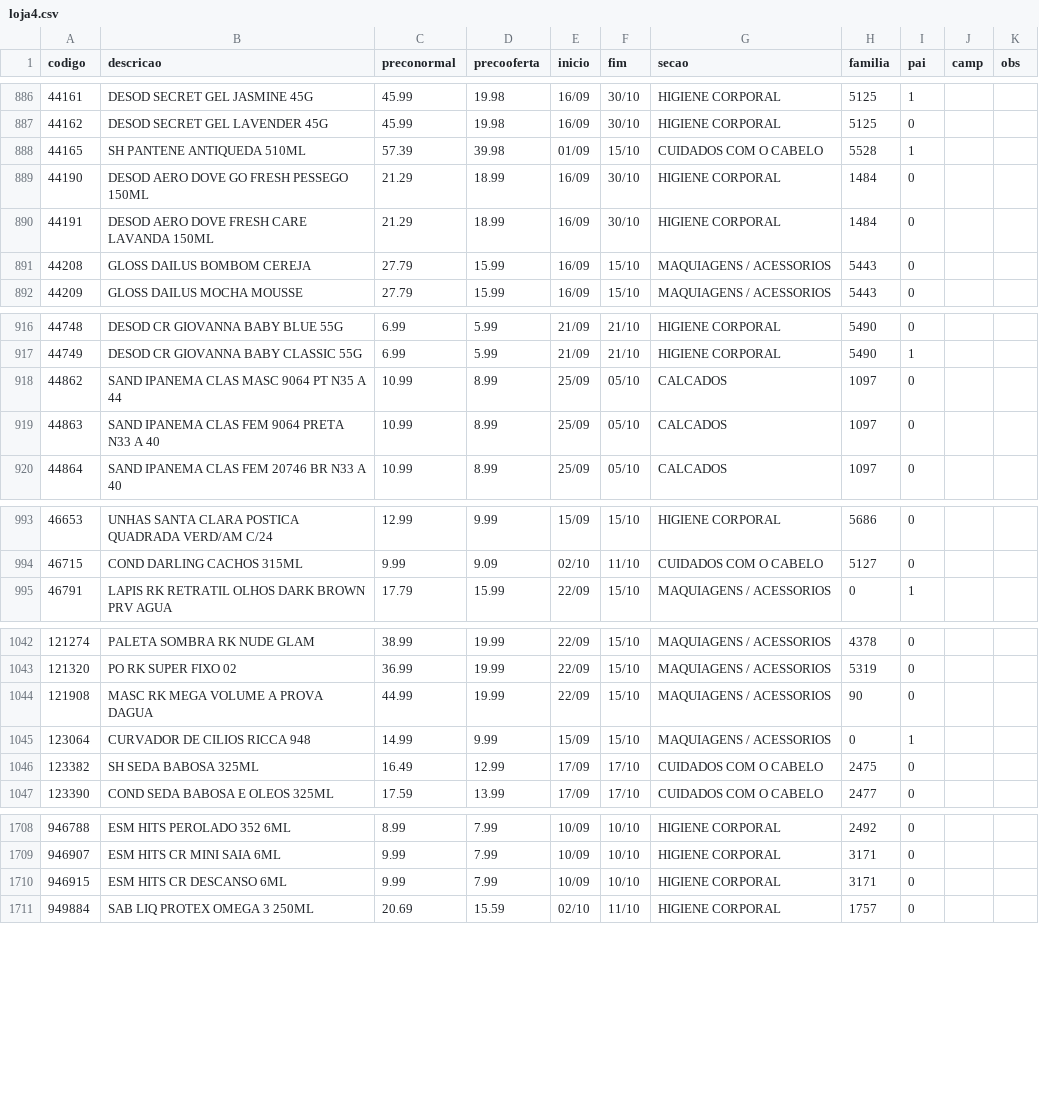
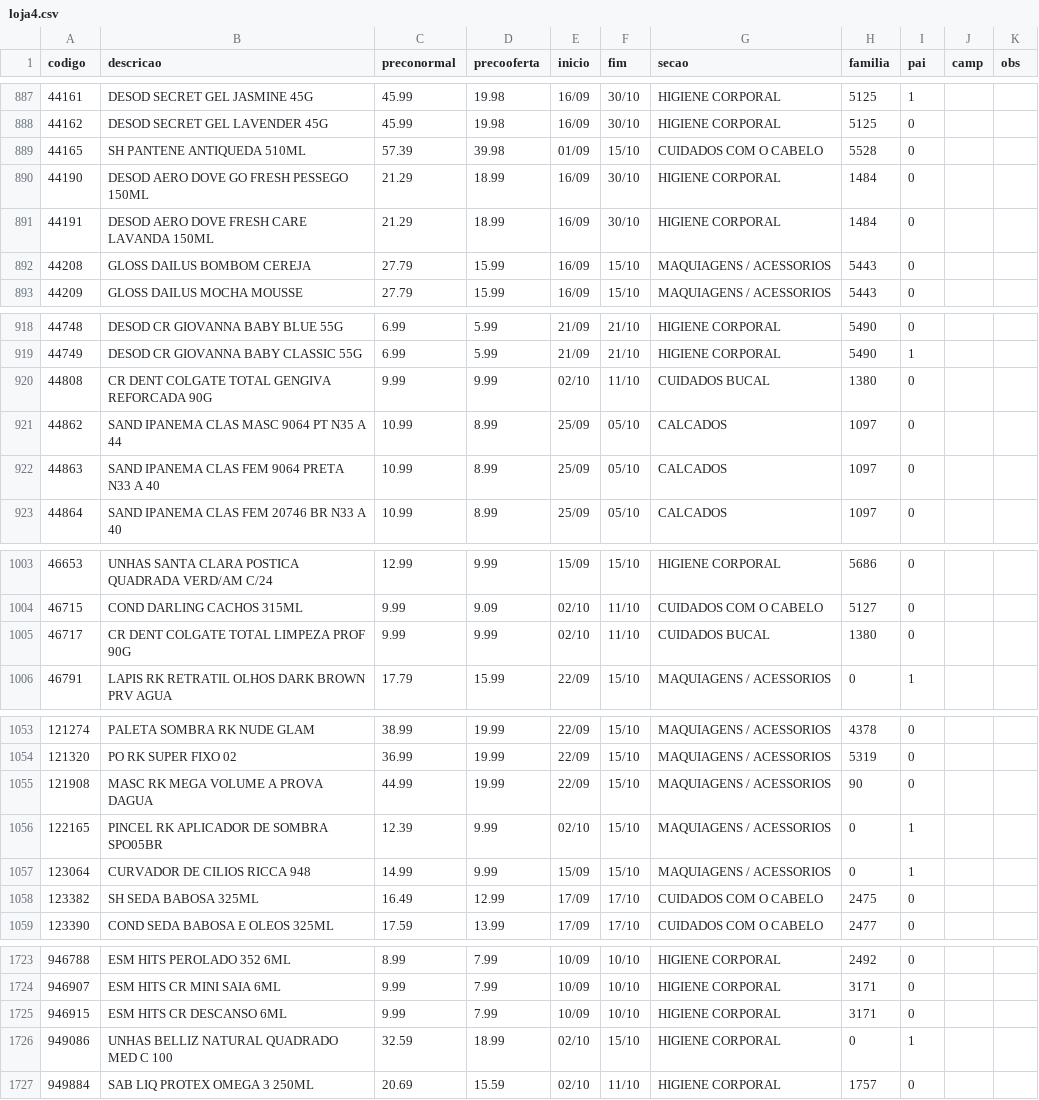
Before and after one commit to luciano504/placas, a CSV file: data/loja4.csv, drawn as a sheet; only a part is shown, gaps mark what is left out; the diff covers the shown part only.

```diff
--- a/data/loja4.csv
+++ b/data/loja4.csv
@@ -887,3 +888,3 @@ codigo,descricao,preconormal,precooferta,inicio,fim,secao,familia,pai,camp,obs
 44162,DESOD SECRET GEL LAVENDER 45G,45.99,19.98,16/09,30/10,HIGIENE CORPORAL,5125,0,,
-44165,SH PANTENE ANTIQUEDA 510ML,57.39,39.98,01/09,15/10,CUIDADOS COM O CABELO,5528,1,,
+44165,SH PANTENE ANTIQUEDA 510ML,57.39,39.98,01/09,15/10,CUIDADOS COM O CABELO,5528,0,,
 44190,DESOD AERO DOVE GO FRESH PESSEGO 150ML,21.29,18.99,16/09,30/10,HIGIENE CORPORAL,1484,0,,
@@ -917,2 +919,3 @@ codigo,descricao,preconormal,precooferta,inicio,fim,secao,familia,pai,camp,obs
 44749,DESOD CR GIOVANNA BABY CLASSIC 55G,6.99,5.99,21/09,21/10,HIGIENE CORPORAL,5490,1,,
+44808,CR DENT COLGATE TOTAL GENGIVA REFORCADA 90G,9.99,9.99,02/10,11/10,CUIDADOS BUCAL,1380,0,,
 44862,SAND IPANEMA CLAS MASC 9064 PT N35 A 44,10.99,8.99,25/09,05/10,CALCADOS,1097,0,,
@@ -994,2 +1004,3 @@ codigo,descricao,preconormal,precooferta,inicio,fim,secao,familia,pai,camp,obs
 46715,COND DARLING CACHOS 315ML,9.99,9.09,02/10,11/10,CUIDADOS COM O CABELO,5127,0,,
+46717,CR DENT COLGATE TOTAL LIMPEZA PROF 90G,9.99,9.99,02/10,11/10,CUIDADOS BUCAL,1380,0,,
 46791,LAPIS RK RETRATIL OLHOS DARK BROWN PRV AGUA,17.79,15.99,22/09,15/10,MAQUIAGENS / ACESSORIOS,0,1,,
@@ -1044,2 +1055,3 @@ codigo,descricao,preconormal,precooferta,inicio,fim,secao,familia,pai,camp,obs
 121908,MASC RK MEGA VOLUME A PROVA DAGUA,44.99,19.99,22/09,15/10,MAQUIAGENS / ACESSORIOS,90,0,,
+122165,PINCEL RK APLICADOR DE SOMBRA SPO05BR,12.39,9.99,02/10,15/10,MAQUIAGENS / ACESSORIOS,0,1,,
 123064,CURVADOR DE CILIOS RICCA 948,14.99,9.99,15/09,15/10,MAQUIAGENS / ACESSORIOS,0,1,,
@@ -1710,2 +1725,3 @@ codigo,descricao,preconormal,precooferta,inicio,fim,secao,familia,pai,camp,obs
 946915,ESM HITS CR DESCANSO 6ML,9.99,7.99,10/09,10/10,HIGIENE CORPORAL,3171,0,,
+949086,UNHAS BELLIZ NATURAL QUADRADO MED C 100,32.59,18.99,02/10,15/10,HIGIENE CORPORAL,0,1,,
 949884,SAB LIQ PROTEX OMEGA 3 250ML,20.69,15.59,02/10,11/10,HIGIENE CORPORAL,1757,0,,
```
Also changed, not shown: 12 added rows and 3 edited cells elsewhere in this file, data/loja1.csv, data/loja2.csv, 6 other files.
